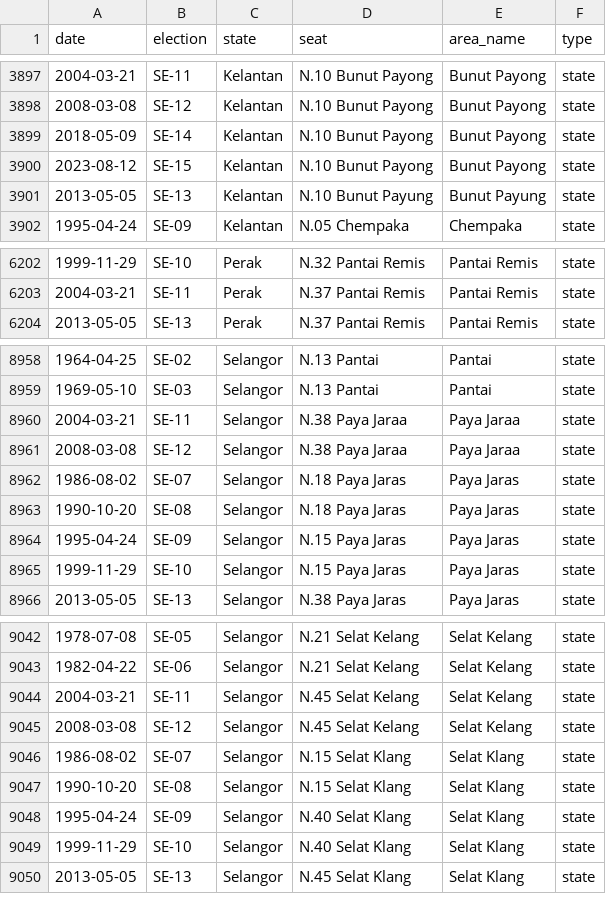
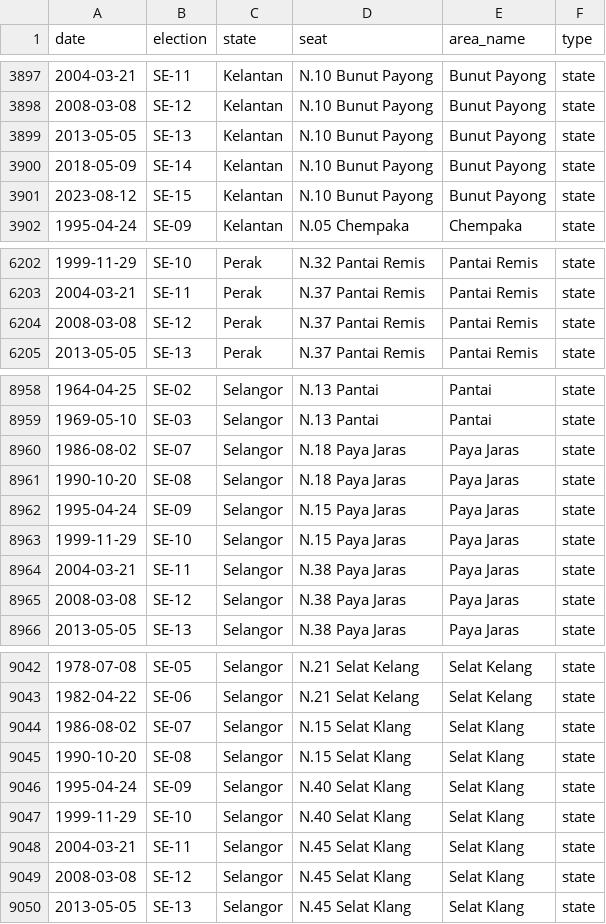
Before and after one commit to Thevesh/paper-meco-results, a CSV file: src-data/lookup_seats.csv, drawn as a sheet; only a part is shown, gaps mark what is left out; the diff covers the shown part only.

```diff
--- a/src-data/lookup_seats.csv
+++ b/src-data/lookup_seats.csv
@@ -3898,5 +3898,5 @@ date,election,state,seat,area_name,type
 2008-03-08,SE-12,Kelantan,N.10 Bunut Payong,Bunut Payong,state
+2013-05-05,SE-13,Kelantan,N.10 Bunut Payong,Bunut Payong,state
 2018-05-09,SE-14,Kelantan,N.10 Bunut Payong,Bunut Payong,state
 2023-08-12,SE-15,Kelantan,N.10 Bunut Payong,Bunut Payong,state
-2013-05-05,SE-13,Kelantan,N.10 Bunut Payung,Bunut Payung,state
 1995-04-24,SE-09,Kelantan,N.05 Chempaka,Chempaka,state
@@ -6203,2 +6203,3 @@ date,election,state,seat,area_name,type
 2004-03-21,SE-11,Perak,N.37 Pantai Remis,Pantai Remis,state
+2008-03-08,SE-12,Perak,N.37 Pantai Remis,Pantai Remis,state
 2013-05-05,SE-13,Perak,N.37 Pantai Remis,Pantai Remis,state
@@ -8959,4 +8959,2 @@ date,election,state,seat,area_name,type
 1969-05-10,SE-03,Selangor,N.13 Pantai,Pantai,state
-2004-03-21,SE-11,Selangor,N.38 Paya Jaraa,Paya Jaraa,state
-2008-03-08,SE-12,Selangor,N.38 Paya Jaraa,Paya Jaraa,state
 1986-08-02,SE-07,Selangor,N.18 Paya Jaras,Paya Jaras,state
@@ -8965,2 +8963,4 @@ date,election,state,seat,area_name,type
 1999-11-29,SE-10,Selangor,N.15 Paya Jaras,Paya Jaras,state
+2004-03-21,SE-11,Selangor,N.38 Paya Jaras,Paya Jaras,state
+2008-03-08,SE-12,Selangor,N.38 Paya Jaras,Paya Jaras,state
 2013-05-05,SE-13,Selangor,N.38 Paya Jaras,Paya Jaras,state
@@ -9043,4 +9043,2 @@ date,election,state,seat,area_name,type
 1982-04-22,SE-06,Selangor,N.21 Selat Kelang,Selat Kelang,state
-2004-03-21,SE-11,Selangor,N.45 Selat Kelang,Selat Kelang,state
-2008-03-08,SE-12,Selangor,N.45 Selat Kelang,Selat Kelang,state
 1986-08-02,SE-07,Selangor,N.15 Selat Klang,Selat Klang,state
@@ -9049,2 +9047,4 @@ date,election,state,seat,area_name,type
 1999-11-29,SE-10,Selangor,N.40 Selat Klang,Selat Klang,state
+2004-03-21,SE-11,Selangor,N.45 Selat Klang,Selat Klang,state
+2008-03-08,SE-12,Selangor,N.45 Selat Klang,Selat Klang,state
 2013-05-05,SE-13,Selangor,N.45 Selat Klang,Selat Klang,state
```
Also changed, not shown: 1 removed row and 3 edited cells elsewhere in this file, src-data/lookup_seats_new.csv, src-data/raw_stats.csv, 11 other files.
